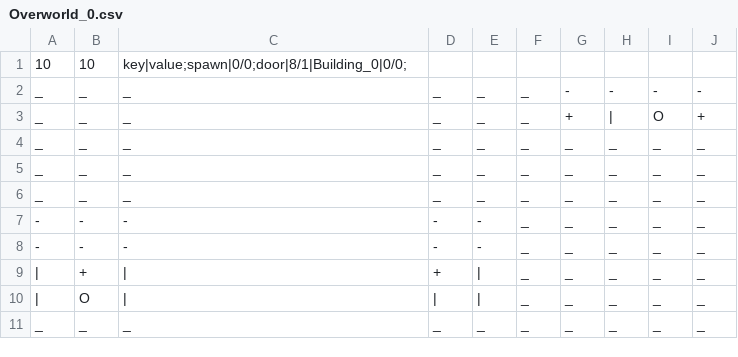
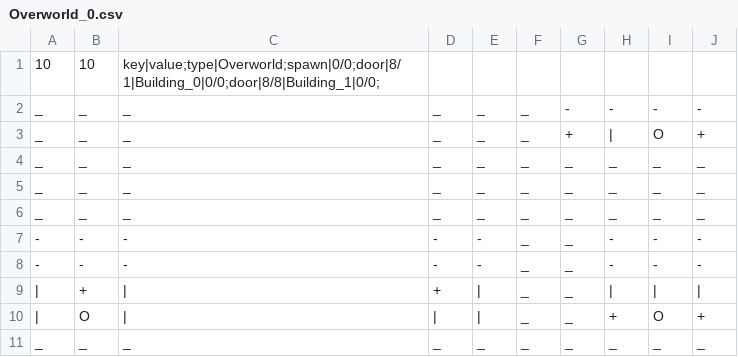
Before and after one commit to ekard-lampin/MonsterCollector, a CSV file: MonsterCollector/Assets/Resources/Maps/Overworld_0.csv, drawn as a sheet.

```diff
--- a/MonsterCollector/Assets/Resources/Maps/Overworld_0.csv
+++ b/MonsterCollector/Assets/Resources/Maps/Overworld_0.csv
@@ -1,2 +1,2 @@
-10,10,key|value;spawn|0/0;door|8/1|Building_0|0/0;,,,,,,,
+10,10,key|value;type|Overworld;spawn|0/0;door|8/1|Building_0|0/0;door|8/8|Building_1|0/0;,,,,,,,
 _,_,_,_,_,_,-,-,-,-
@@ -6,6 +6,6 @@ _,_,_,_,_,_,_,_,_,_
 _,_,_,_,_,_,_,_,_,_
--,-,-,-,-,_,_,_,_,_
--,-,-,-,-,_,_,_,_,_
-|,+,|,+,|,_,_,_,_,_
-|,O,|,|,|,_,_,_,_,_
+-,-,-,-,-,_,_,-,-,-
+-,-,-,-,-,_,_,-,-,-
+|,+,|,+,|,_,_,|,|,|
+|,O,|,|,|,_,_,+,O,+
 _,_,_,_,_,_,_,_,_,_
```
Also changed, not shown: 28 other files.
